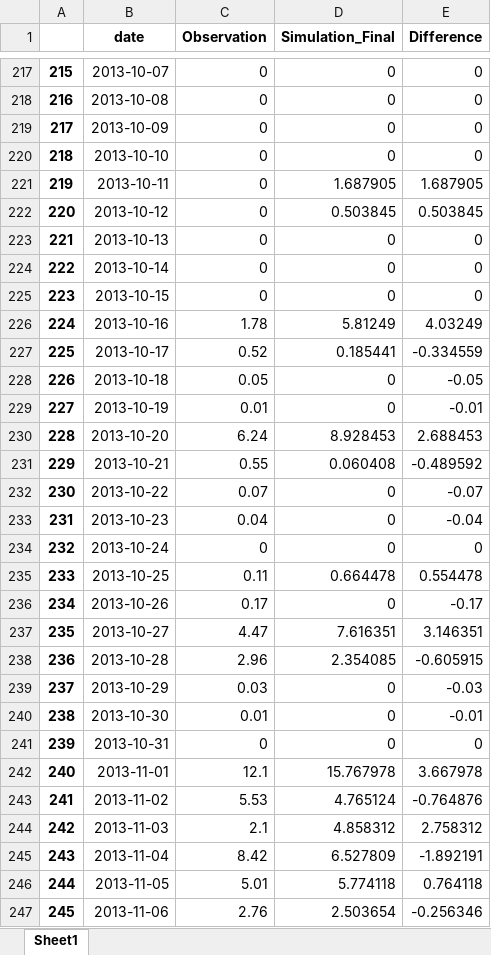
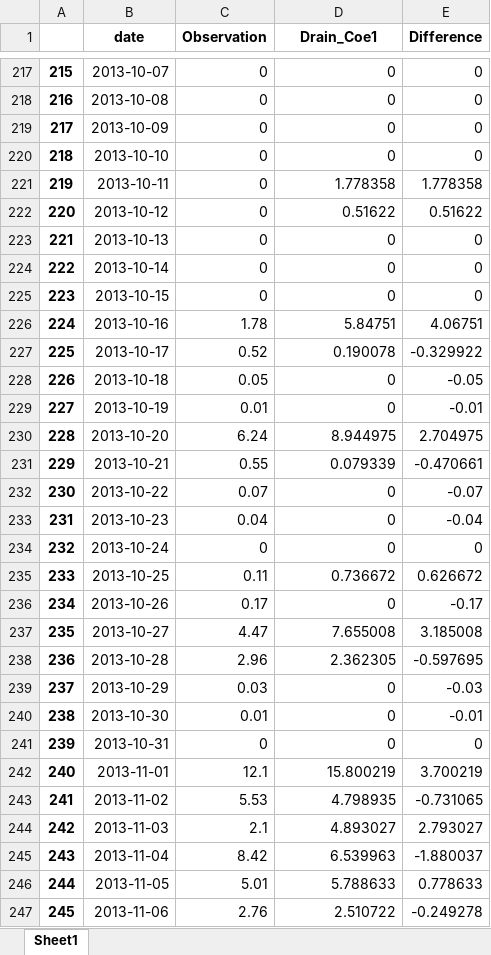
Before and after one commit to myothiha/tata, an Excel workbook: Difference_between_obs_and_smi_Drainage/Drainage_Estimation Error.xlsx, sheet Sheet1, drawn as a sheet; only a part is shown, gaps mark what is left out; values as stored, in another font and other column widths than the file's, no borders; the diff covers the shown part only; the diff names each change by its address in the sheet, - before the commit and + after, or states it on an @@ line.

```diff
--- a/Difference_between_obs_and_smi_Drainage/Drainage_Estimation Error.xlsx (sheet Sheet1)
+++ b/Difference_between_obs_and_smi_Drainage/Drainage_Estimation Error.xlsx (sheet Sheet1)
-D1: Simulation_Final
+D1: Drain_Coe1
-D221 (Drain_Coe1): 1.687905
+D221 (Drain_Coe1): 1.778358
-E221 (Difference): 1.687905
+E221 (Difference): 1.778358
-D222 (Drain_Coe1): 0.503845
+D222 (Drain_Coe1): 0.51622
-E222 (Difference): 0.503845
+E222 (Difference): 0.51622
-D226 (Drain_Coe1): 5.81249
+D226 (Drain_Coe1): 5.84751
-E226 (Difference): 4.03249
+E226 (Difference): 4.06751
-D227 (Drain_Coe1): 0.185441
+D227 (Drain_Coe1): 0.190078
-E227 (Difference): -0.334559
+E227 (Difference): -0.329922
-D230 (Drain_Coe1): 8.928453
+D230 (Drain_Coe1): 8.944975
-E230 (Difference): 2.688453
+E230 (Difference): 2.704975
-D231 (Drain_Coe1): 0.060408
+D231 (Drain_Coe1): 0.079339
-E231 (Difference): -0.489592
+E231 (Difference): -0.470661
-D235 (Drain_Coe1): 0.664478
+D235 (Drain_Coe1): 0.736672
-E235 (Difference): 0.554478
+E235 (Difference): 0.626672
-D237 (Drain_Coe1): 7.616351
+D237 (Drain_Coe1): 7.655008
-E237 (Difference): 3.146351
+E237 (Difference): 3.185008
-D238 (Drain_Coe1): 2.354085
+D238 (Drain_Coe1): 2.362305
-E238 (Difference): -0.605915
+E238 (Difference): -0.597695
-D242 (Drain_Coe1): 15.767978
+D242 (Drain_Coe1): 15.800219
-E242 (Difference): 3.667978
+E242 (Difference): 3.700219
-D243 (Drain_Coe1): 4.765124
+D243 (Drain_Coe1): 4.798935
-E243 (Difference): -0.764876
+E243 (Difference): -0.731065
-D244 (Drain_Coe1): 4.858312
+D244 (Drain_Coe1): 4.893027
-E244 (Difference): 2.758312
+E244 (Difference): 2.793027
-D245 (Drain_Coe1): 6.527809
+D245 (Drain_Coe1): 6.539963
-E245 (Difference): -1.892191
+E245 (Difference): -1.880037
-D246 (Drain_Coe1): 5.774118
+D246 (Drain_Coe1): 5.788633
-E246 (Difference): 0.764118
+E246 (Difference): 0.778633
-D247 (Drain_Coe1): 2.503654
+D247 (Drain_Coe1): 2.510722
-E247 (Difference): -0.256346
+E247 (Difference): -0.249278
```
Also changed, not shown: 174 edited cells elsewhere in this sheet, Difference_between_obs_and_smi_Drainage/Drainage_15min_SE15Y.xlsx, 1 other file.
